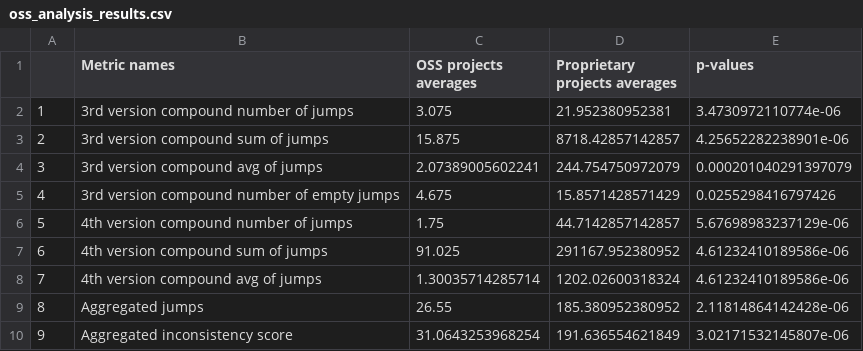
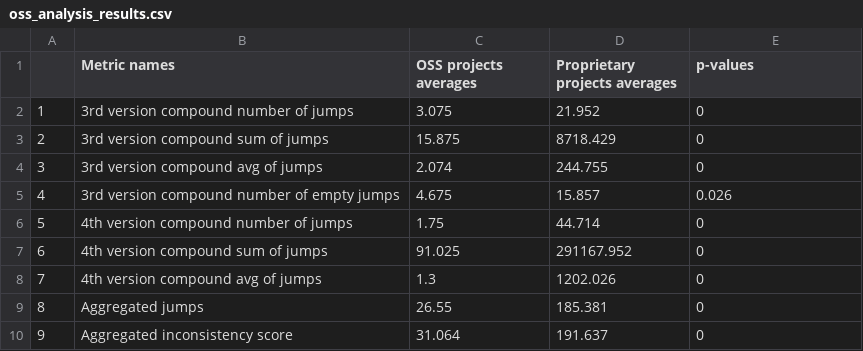
Before and after one commit to altern/VersionNumberingAnalyzer, a CSV file: data/oss_analysis_results.csv, drawn as a sheet; the diff names each change by its address in the sheet, - before the commit and + after, or states it on an @@ line.

Commit message:
got rid of quotes in csv files; rounded values to 3 after decimal point

```diff
--- a/data/oss_analysis_results.csv
+++ b/data/oss_analysis_results.csv
-D2 (Proprietary projects averages): 21.952380952381
+D2 (Proprietary projects averages): 21.952
-E2 (p-values): 3.4730972110774e-06
+E2 (p-values): 0
-D3 (Proprietary projects averages): 8718.42857142857
+D3 (Proprietary projects averages): 8718.429
-E3 (p-values): 4.25652282238901e-06
+E3 (p-values): 0
-C4 (OSS projects averages): 2.07389005602241
+C4 (OSS projects averages): 2.074
-D4 (Proprietary projects averages): 244.754750972079
+D4 (Proprietary projects averages): 244.755
-E4 (p-values): 0.000201040291397079
+E4 (p-values): 0
-D5 (Proprietary projects averages): 15.8571428571429
+D5 (Proprietary projects averages): 15.857
-E5 (p-values): 0.0255298416797426
+E5 (p-values): 0.026
-D6 (Proprietary projects averages): 44.7142857142857
+D6 (Proprietary projects averages): 44.714
-E6 (p-values): 5.67698983237129e-06
+E6 (p-values): 0
-D7 (Proprietary projects averages): 291167.952380952
+D7 (Proprietary projects averages): 291167.952
-E7:E8 (p-values): 4.61232410189586e-06
+E7:E8 (p-values): 0
-C8 (OSS projects averages): 1.30035714285714
+C8 (OSS projects averages): 1.3
-D8 (Proprietary projects averages): 1202.02600318324
+D8 (Proprietary projects averages): 1202.026
-D9 (Proprietary projects averages): 185.380952380952
+D9 (Proprietary projects averages): 185.381
-E9 (p-values): 2.11814864142428e-06
+E9 (p-values): 0
-C10 (OSS projects averages): 31.0643253968254
+C10 (OSS projects averages): 31.064
-D10 (Proprietary projects averages): 191.636554621849
+D10 (Proprietary projects averages): 191.637
-E10 (p-values): 3.02171532145807e-06
+E10 (p-values): 0
```
Also changed, not shown: data/projects_metainfo.csv, data/sdk_analysis_results.csv, 3 other files.
